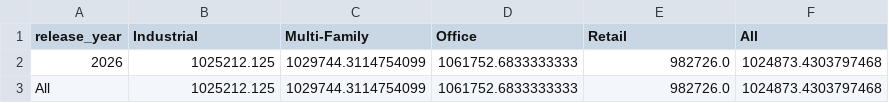
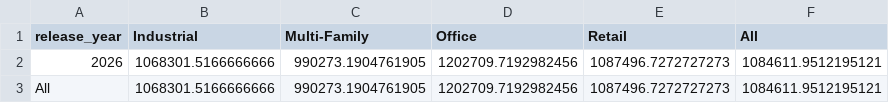
Before and after one commit to tsorguc/Real-Estate-Market-Monitor, a CSV file: data/processed/analytics/pivot_genre_year.csv, drawn as a sheet.

```diff
--- a/data/processed/analytics/pivot_genre_year.csv
+++ b/data/processed/analytics/pivot_genre_year.csv
@@ -1,3 +1,3 @@
 release_year,Industrial,Multi-Family,Office,Retail,All
-2026,1025212.125,1029744.3114754099,1061752.6833333333,982726.0,1024873.4303797468
-All,1025212.125,1029744.3114754099,1061752.6833333333,982726.0,1024873.4303797468
+2026,1068301.5166666666,990273.1904761905,1202709.7192982456,1087496.7272727273,1084611.9512195121
+All,1068301.5166666666,990273.1904761905,1202709.7192982456,1087496.7272727273,1084611.9512195121
```
Also changed, not shown: data/processed/analytics/data_quality_report.csv, data/processed/analytics/genre_analysis.csv, 46 other files.
